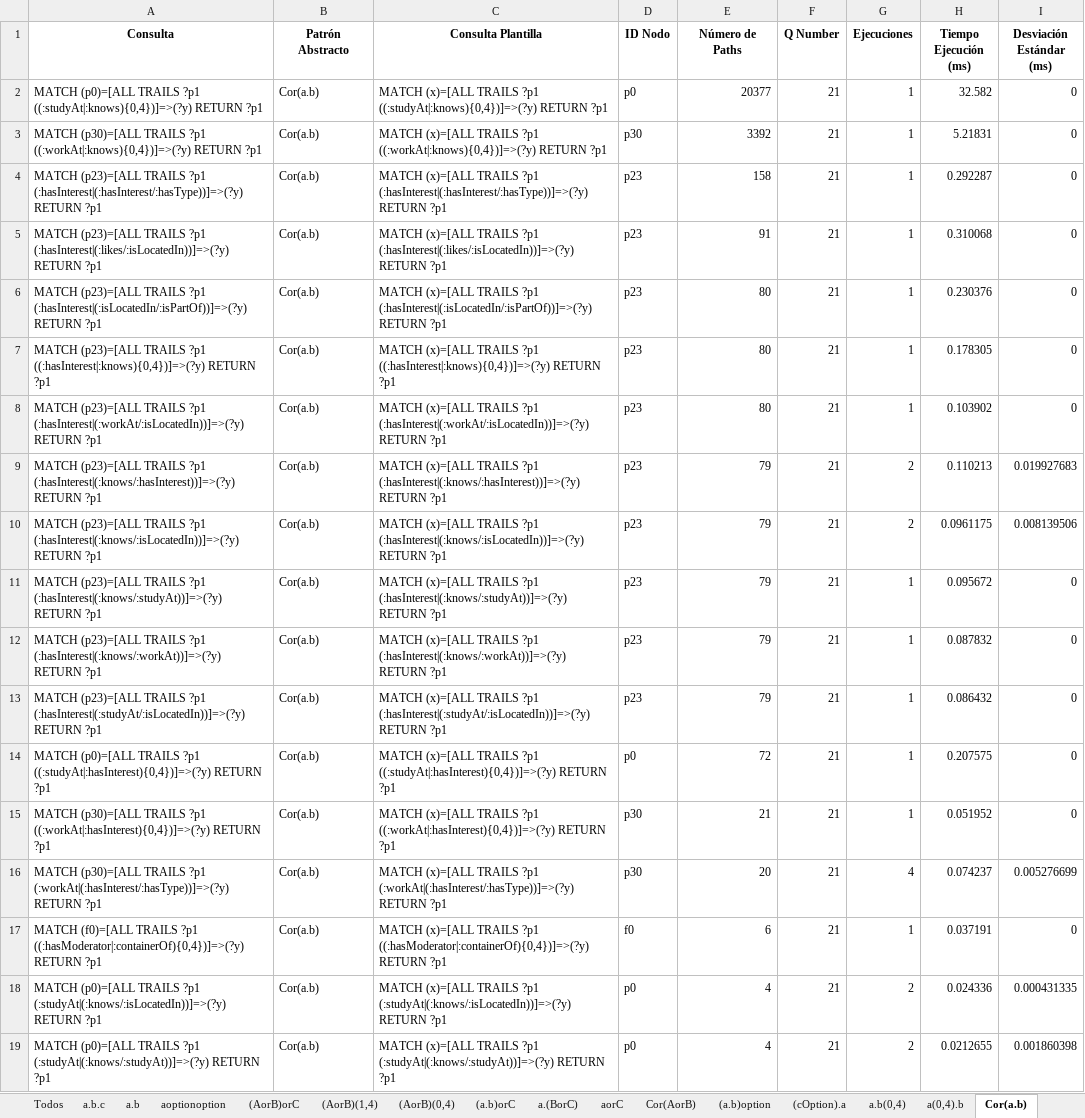
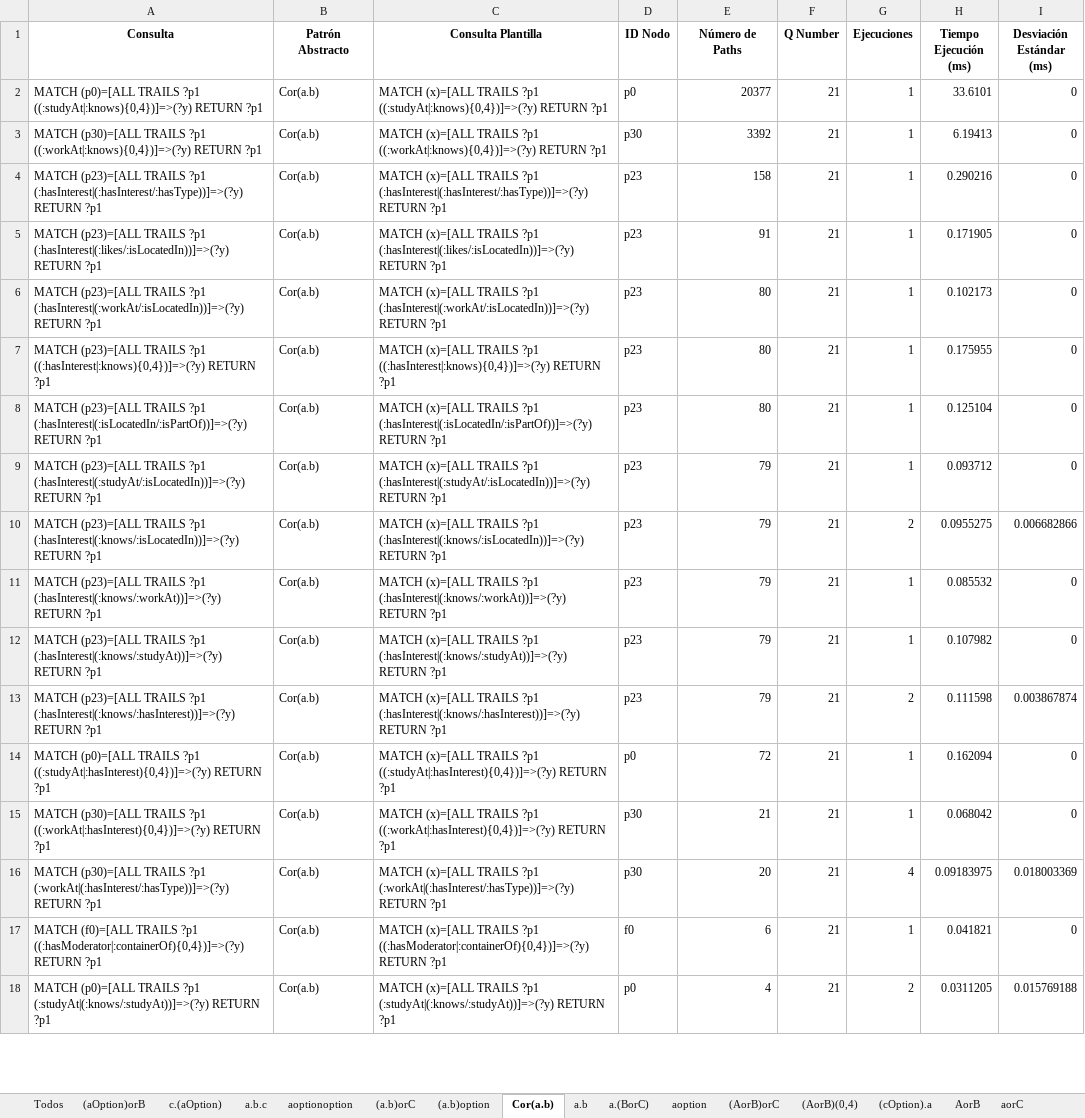
Before and after one commit to janunezzg/server, an Excel workbook: resultados_benchmark_01/resultados_por_patron.xlsx, sheet Cor(a.b), drawn as a sheet; only a part is shown; values as stored, in another font and other column widths than the file's, no borders; removed rows and columns are numbered as before the commit, all else as after; the diff covers the shown part only; the diff names each change by its address in the sheet, - before the commit and + after, or states it on an @@ line.

```diff
--- a/resultados_benchmark_01/resultados_por_patron.xlsx (sheet Cor(a.b))
+++ b/resultados_benchmark_01/resultados_por_patron.xlsx (sheet Cor(a.b))
@@ sheet tab order changed: Todos | (aOption)orB | c.(aOption) | a.b.c | aoptionoption | (a.b)orC | (a.b)option | Cor(a.b) | a.b | a.(BorC) | aoption | (AorB)orC | (AorB)(0,4) | (cOption).a | AorB | aorC @@
-H2 (Tiempo Ejecución (ms)): 32.582
+H2 (Tiempo Ejecución (ms)): 33.6101
-H3 (Tiempo Ejecución (ms)): 5.21831
+H3 (Tiempo Ejecución (ms)): 6.19413
-H4 (Tiempo Ejecución (ms)): 0.292287
+H4 (Tiempo Ejecución (ms)): 0.290216
-H5 (Tiempo Ejecución (ms)): 0.310068
+H5 (Tiempo Ejecución (ms)): 0.171905
-A6 (Consulta): …TRAILS ?p1 (:hasInterest|(:isLocatedIn/:isPartOf))]=>(?y) RETURN ?p1
+A6 (Consulta): …TRAILS ?p1 (:hasInterest|(:workAt/:isLocatedIn))]=>(?y) RETURN ?p1
-C6 (Consulta Plantilla): …TRAILS ?p1 (:hasInterest|(:isLocatedIn/:isPartOf))]=>(?y) RETURN ?p1
+C6 (Consulta Plantilla): …TRAILS ?p1 (:hasInterest|(:workAt/:isLocatedIn))]=>(?y) RETURN ?p1
-H6 (Tiempo Ejecución (ms)): 0.230376
+H6 (Tiempo Ejecución (ms)): 0.102173
-H7 (Tiempo Ejecución (ms)): 0.178305
+H7 (Tiempo Ejecución (ms)): 0.175955
-A8 (Consulta): …TRAILS ?p1 (:hasInterest|(:workAt/:isLocatedIn))]=>(?y) RETURN ?p1
+A8 (Consulta): …TRAILS ?p1 (:hasInterest|(:isLocatedIn/:isPartOf))]=>(?y) RETURN ?p1
-C8 (Consulta Plantilla): …TRAILS ?p1 (:hasInterest|(:workAt/:isLocatedIn))]=>(?y) RETURN ?p1
+C8 (Consulta Plantilla): …TRAILS ?p1 (:hasInterest|(:isLocatedIn/:isPartOf))]=>(?y) RETURN ?p1
-H8 (Tiempo Ejecución (ms)): 0.103902
+H8 (Tiempo Ejecución (ms)): 0.125104
-A9 (Consulta): …TRAILS ?p1 (:hasInterest|(:knows/:hasInterest))]=>(?y) RETURN ?p1
+A9 (Consulta): …TRAILS ?p1 (:hasInterest|(:studyAt/:isLocatedIn))]=>(?y) RETURN ?p1
-C9 (Consulta Plantilla): …TRAILS ?p1 (:hasInterest|(:knows/:hasInterest))]=>(?y) RETURN ?p1
+C9 (Consulta Plantilla): …TRAILS ?p1 (:hasInterest|(:studyAt/:isLocatedIn))]=>(?y) RETURN ?p1
-G9 (Ejecuciones): 2
+G9 (Ejecuciones): 1
-H9 (Tiempo Ejecución (ms)): 0.110213
+H9 (Tiempo Ejecución (ms)): 0.093712
-I9 (Desviación Estándar (ms)): 0.019927683
+I9 (Desviación Estándar (ms)): 0
-H10 (Tiempo Ejecución (ms)): 0.0961175
+H10 (Tiempo Ejecución (ms)): 0.0955275
-I10 (Desviación Estándar (ms)): 0.008139506
+I10 (Desviación Estándar (ms)): 0.006682866
-row 11: MATCH (p23)=[ALL TRAILS ?p1 (:hasInterest|(:knows/:studyAt))]=>(?y) RETURN ?p1 | Cor(a.b) | MATCH (x)=[ALL TRAILS ?p1 (:hasInterest|(:knows/:studyAt))]=>(?y) RETURN ?p1 | p23 | 79 | 21 | 1 | 0.095672 | 0
-H11 (Tiempo Ejecución (ms)): 0.087832
+H11 (Tiempo Ejecución (ms)): 0.085532
-A12 (Consulta): …TRAILS ?p1 (:hasInterest|(:studyAt/:isLocatedIn))]=>(?y) RETURN ?p1
+A12 (Consulta): …TRAILS ?p1 (:hasInterest|(:knows/:studyAt))]=>(?y) RETURN ?p1
-C12 (Consulta Plantilla): …TRAILS ?p1 (:hasInterest|(:studyAt/:isLocatedIn))]=>(?y) RETURN ?p1
+C12 (Consulta Plantilla): …TRAILS ?p1 (:hasInterest|(:knows/:studyAt))]=>(?y) RETURN ?p1
-H12 (Tiempo Ejecución (ms)): 0.086432
+H12 (Tiempo Ejecución (ms)): 0.107982
+row 13: MATCH (p23)=[ALL TRAILS ?p1 (:hasInterest|(:knows/:hasInterest))]=>(?y) RETURN ?p1 | Cor(a.b) | MATCH (x)=[ALL TRAILS ?p1 (:hasInterest|(:knows/:hasInterest))]=>(?y) RETURN ?p1 | p23 | 79 | 21 | 2 | 0.111598 | 0.003867874
-H14 (Tiempo Ejecución (ms)): 0.207575
+H14 (Tiempo Ejecución (ms)): 0.162094
-H15 (Tiempo Ejecución (ms)): 0.051952
+H15 (Tiempo Ejecución (ms)): 0.068042
-H16 (Tiempo Ejecución (ms)): 0.074237
+H16 (Tiempo Ejecución (ms)): 0.09183975
-I16 (Desviación Estándar (ms)): 0.005276699
+I16 (Desviación Estándar (ms)): 0.018003369
-H17 (Tiempo Ejecución (ms)): 0.037191
+H17 (Tiempo Ejecución (ms)): 0.041821
-row 18: MATCH (p0)=[ALL TRAILS ?p1 (:studyAt|(:knows/:isLocatedIn))]=>(?y) RETURN ?p1 | Cor(a.b) | MATCH (x)=[ALL TRAILS ?p1 (:studyAt|(:knows/:isLocatedIn))]=>(?y) RETURN ?p1 | p0 | 4 | 21 | 2 | 0.024336 | 0.000431335
-H18 (Tiempo Ejecución (ms)): 0.0212655
+H18 (Tiempo Ejecución (ms)): 0.0311205
-I18 (Desviación Estándar (ms)): 0.001860398
+I18 (Desviación Estándar (ms)): 0.015769188
```
Also changed, not shown: 15 added rows, 14 removed rows and 57 edited cells elsewhere in this sheet, sheet Todos, sheet a.b.c, sheet Cor(AorB), sheet a.(BorC), sheet (a.b)orC, sheet Cor(aoption), 25 more sheets, resultados_benchmark_01/pool_final.xlsx, resultados_benchmark_01/rankingAbstract.xlsx, 3 other files.
